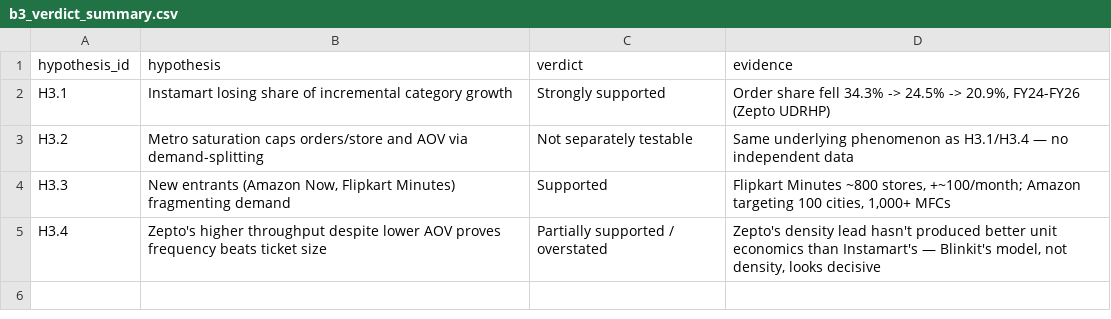
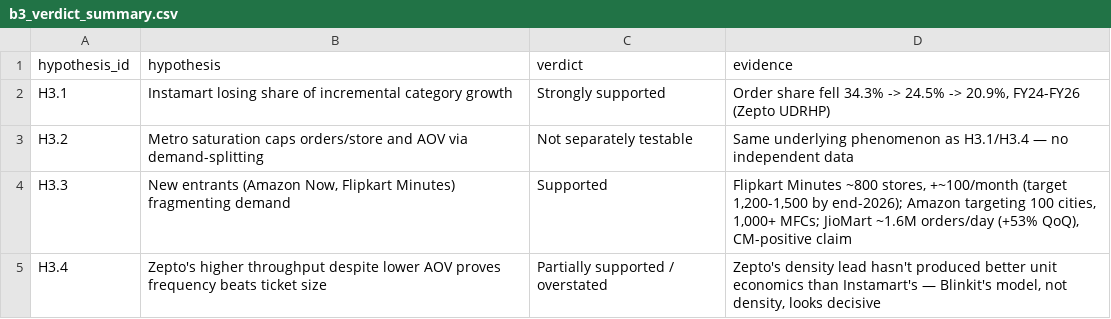
Before and after one commit to addy9051/swiggy-instamart-casestudy, a CSV file: data/processed/b3_verdict_summary.csv, drawn as a sheet.

```diff
--- a/data/processed/b3_verdict_summary.csv
+++ b/data/processed/b3_verdict_summary.csv
@@ -3,3 +3,3 @@ H3.1,Instamart losing share of incremental category growth,Strongly supported,"O
 H3.2,Metro saturation caps orders/store and AOV via demand-splitting,Not separately testable,Same underlying phenomenon as H3.1/H3.4 — no independent data
-H3.3,"New entrants (Amazon Now, Flipkart Minutes) fragmenting demand",Supported,"Flipkart Minutes ~800 stores, +~100/month; Amazon targeting 100 cities, 1,000+ MFCs"
+H3.3,"New entrants (Amazon Now, Flipkart Minutes) fragmenting demand",Supported,"Flipkart Minutes ~800 stores, +~100/month (target 1,200-1,500 by end-2026); Amazon targeting 100 cities, 1,000+ MFCs; JioMart ~1.6M orders/day (+53% QoQ), CM-positive claim"
 H3.4,Zepto's higher throughput despite lower AOV proves frequency beats ticket size,Partially supported / overstated,"Zepto's density lead hasn't produced better unit economics than Instamart's — Blinkit's model, not density, looks decisive"
```
Also changed, not shown: data/processed/b1_verdict_summary.csv, data/processed/b2_b5_supplementary_metrics.csv, 38 other files.
